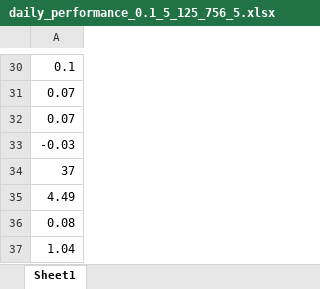
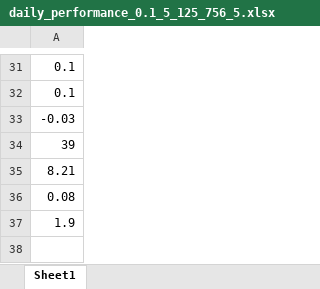
Before and after one commit to AkiLin7110/NCCU_Paper, an Excel workbook: Data2/Result/daily_performance_0.1_5_125_756_5.xlsx, sheet Sheet1, drawn as a sheet; only a part is shown, gaps mark what is left out; values as stored, in another font and other column widths than the file's, no borders; removed rows and columns are numbered as before the commit, all else as after; the diff covers the shown part only; the diff names each change by its address in the sheet, - before the commit and + after, or states it on an @@ line.

```diff
--- a/Data2/Result/daily_performance_0.1_5_125_756_5.xlsx (sheet Sheet1)
+++ b/Data2/Result/daily_performance_0.1_5_125_756_5.xlsx (sheet Sheet1)
-A32: 0.07
+A32: 0.1
-row 32: 0.07
-A34: 37
+A34: 39
-A35: 4.49
+A35: 8.21
-A37: 1.04
+A37: 1.9
```
Also changed, not shown: 1 added row and 18 edited cells elsewhere in this sheet, Data2/Result/daily_performance_1_no_rank.xlsx, Data2/Result/daily_performance_1_rank_BL.xlsx, 7 other files.
